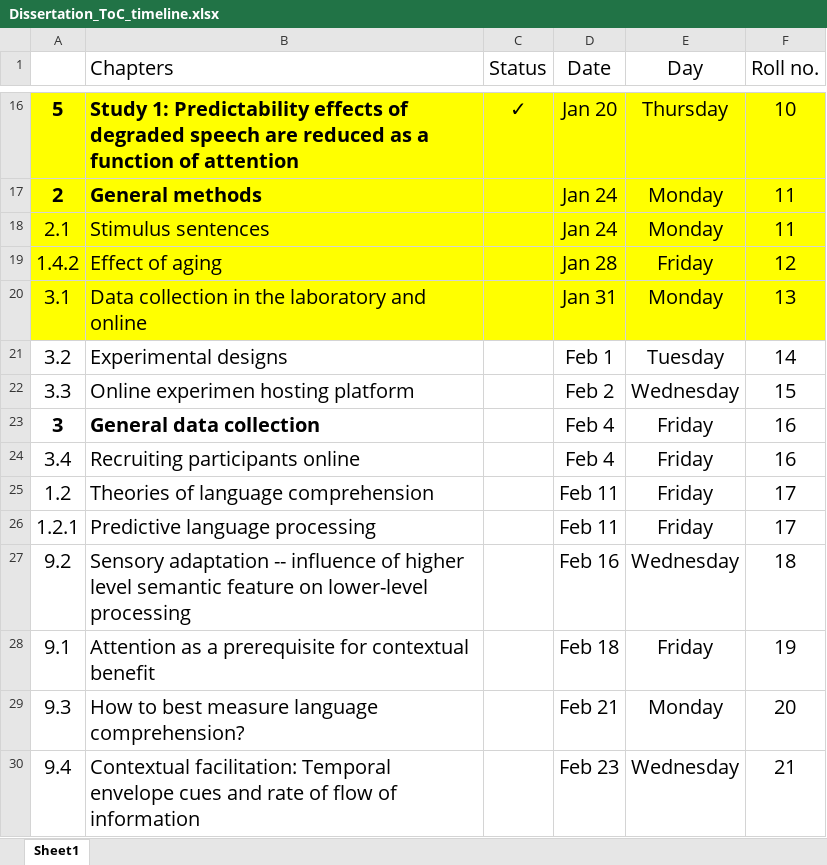
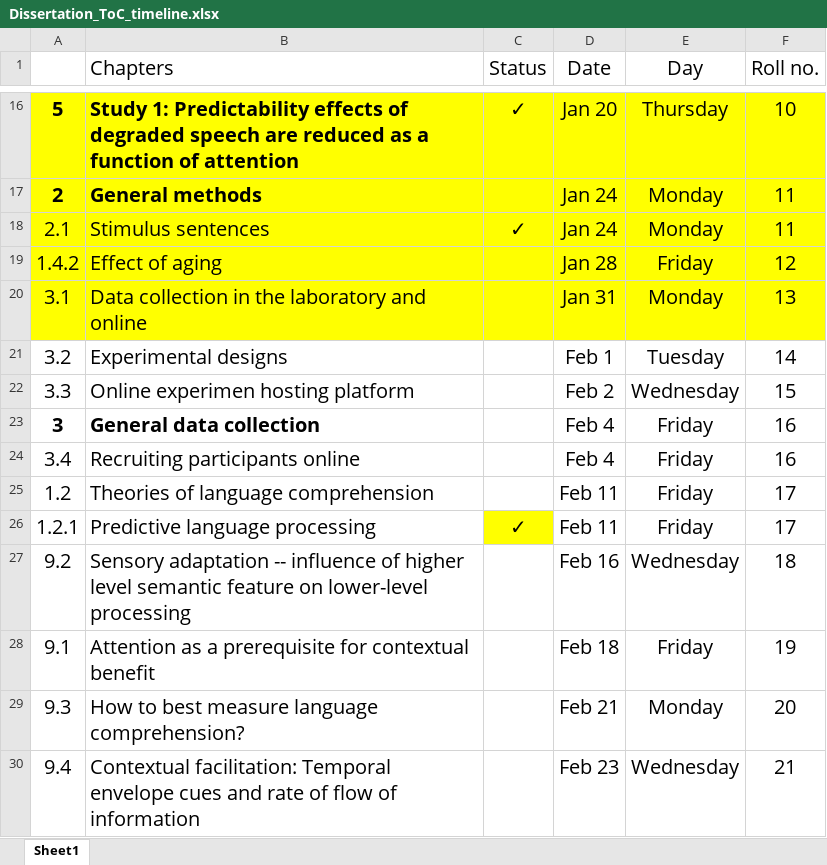
Before and after one commit to pratik-bhandari/dissertation, an Excel workbook: Dissertation_ToC_timeline.xlsx, sheet Sheet1, drawn as a sheet; only a part is shown, gaps mark what is left out; values as stored, in another font and other column widths than the file's, no borders; the diff names each change by its address in the sheet, - before the commit and + after, or states it on an @@ line.

Commit message:
Splits contents within Chapter 7 - Changes the chapter contents from within group design to Two experiments Chapter - Minor editorial changes in chapter 5 and 6 - Adds notes in the ToC after last week's supervision meeting

```diff
--- a/Dissertation_ToC_timeline.xlsx (sheet Sheet1)
+++ b/Dissertation_ToC_timeline.xlsx (sheet Sheet1)
-C18 (Status): (empty)
+C18 (Status): ✓
-C26 (Status): (empty)
+C26 (Status): ✓
-C26 fill: none
+C26 fill: #FFFF00
```
Also changed, not shown: 5 other files.
